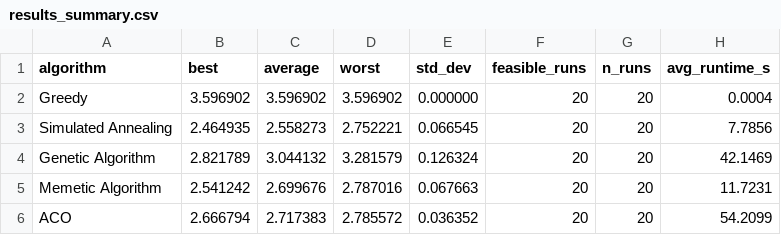
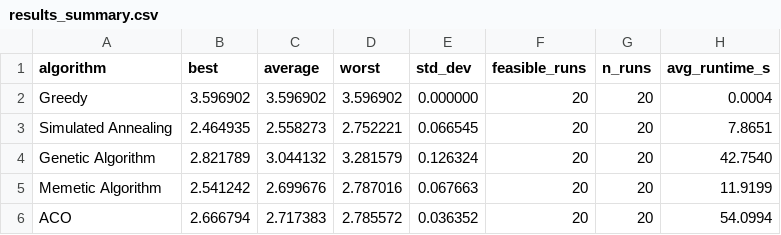
Before and after one commit to dani8377/Master_Thesis_Metaheuristics, a CSV file: EV_routing/results/sf_75/results_summary.csv, drawn as a sheet.

```diff
--- a/EV_routing/results/sf_75/results_summary.csv
+++ b/EV_routing/results/sf_75/results_summary.csv
@@ -2,5 +2,5 @@ algorithm,best,average,worst,std_dev,feasible_runs,n_runs,avg_runtime_s
 Greedy,3.596902,3.596902,3.596902,0.000000,20,20,0.0004
-Simulated Annealing,2.464935,2.558273,2.752221,0.066545,20,20,7.7856
-Genetic Algorithm,2.821789,3.044132,3.281579,0.126324,20,20,42.1469
-Memetic Algorithm,2.541242,2.699676,2.787016,0.067663,20,20,11.7231
-ACO,2.666794,2.717383,2.785572,0.036352,20,20,54.2099
+Simulated Annealing,2.464935,2.558273,2.752221,0.066545,20,20,7.8651
+Genetic Algorithm,2.821789,3.044132,3.281579,0.126324,20,20,42.7540
+Memetic Algorithm,2.541242,2.699676,2.787016,0.067663,20,20,11.9199
+ACO,2.666794,2.717383,2.785572,0.036352,20,20,54.0994
```
Also changed, not shown: EV_routing/results/sf_75/results_per_seed.csv, 8 other files.
